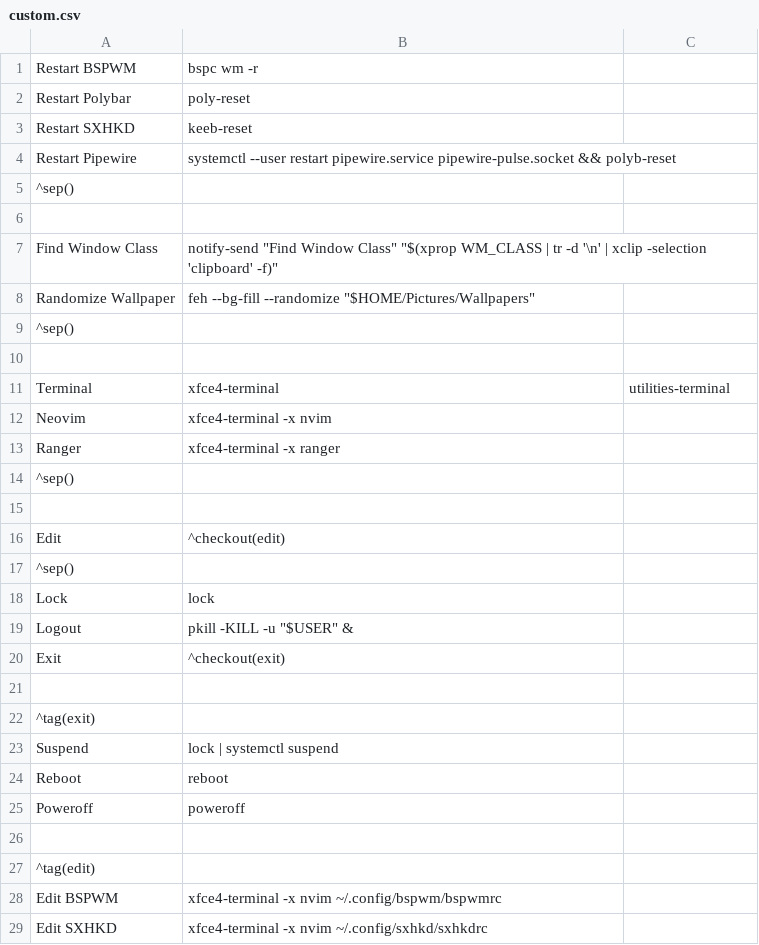
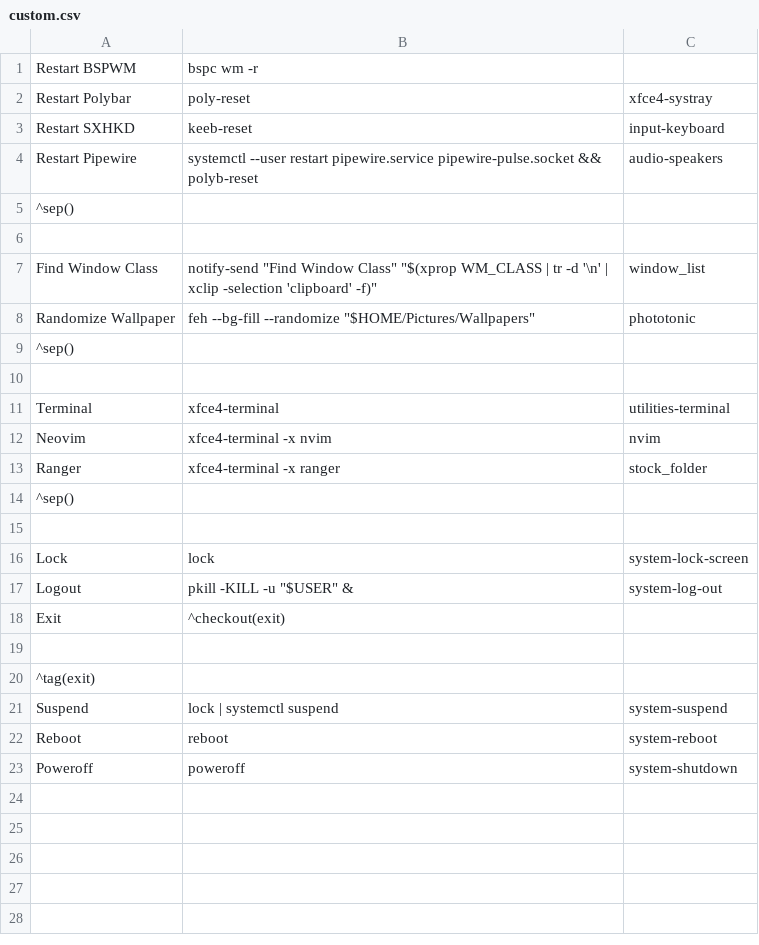
Before and after one commit to beyond9thousand/dotfiles, a CSV file: .config/jgmenu/custom.csv, drawn as a sheet; only a part is shown; the diff covers the shown part only.

```diff
--- a/.config/jgmenu/custom.csv
+++ b/.config/jgmenu/custom.csv
@@ -1,9 +1,9 @@
 Restart BSPWM,bspc wm -r
-Restart Polybar,poly-reset
-Restart SXHKD,keeb-reset
-Restart Pipewire,systemctl --user restart pipewire.service pipewire-pulse.socket && polyb-reset
+Restart Polybar,poly-reset,xfce4-systray
+Restart SXHKD,keeb-reset,input-keyboard
+Restart Pipewire,systemctl --user restart pipewire.service pipewire-pulse.socket && polyb-reset,audio-speakers
 ^sep()
 
-Find Window Class,notify-send "Find Window Class" "$(xprop WM_CLASS | tr -d '\n' | xclip -selection 'clipboard' -f)"
-Randomize Wallpaper,feh --bg-fill --randomize "$HOME/Pictures/Wallpapers"
+Find Window Class,notify-send "Find Window Class" "$(xprop WM_CLASS | tr -d '\n' | xclip -selection 'clipboard' -f)",window_list
+Randomize Wallpaper,feh --bg-fill --randomize "$HOME/Pictures/Wallpapers",phototonic
 ^sep()
@@ -11,10 +11,8 @@ Randomize Wallpaper,feh --bg-fill --randomize "$HOME/Pictures/Wallpapers"
 Terminal,xfce4-terminal,utilities-terminal
-Neovim,xfce4-terminal -x nvim
-Ranger,xfce4-terminal -x ranger
+Neovim,xfce4-terminal -x nvim,nvim
+Ranger,xfce4-terminal -x ranger,stock_folder
 ^sep()
 
-Edit,^checkout(edit)
-^sep()
-Lock,lock
-Logout,pkill -KILL -u "$USER" &
+Lock,lock,system-lock-screen
+Logout,pkill -KILL -u "$USER" &,system-log-out
 Exit,^checkout(exit)
@@ -22,8 +20,4 @@ Exit,^checkout(exit)
 ^tag(exit)
-Suspend,lock | systemctl suspend
-Reboot,reboot
-Poweroff,poweroff
-
-^tag(edit)
-Edit BSPWM,xfce4-terminal -x nvim ~/.config/bspwm/bspwmrc
-Edit SXHKD,xfce4-terminal -x nvim ~/.config/sxhkd/sxhkdrc
+Suspend,lock | systemctl suspend,system-suspend
+Reboot,reboot,system-reboot
+Poweroff,poweroff,system-shutdown
```
Also changed, not shown: 4 removed rows elsewhere in this file, 15 other files.
